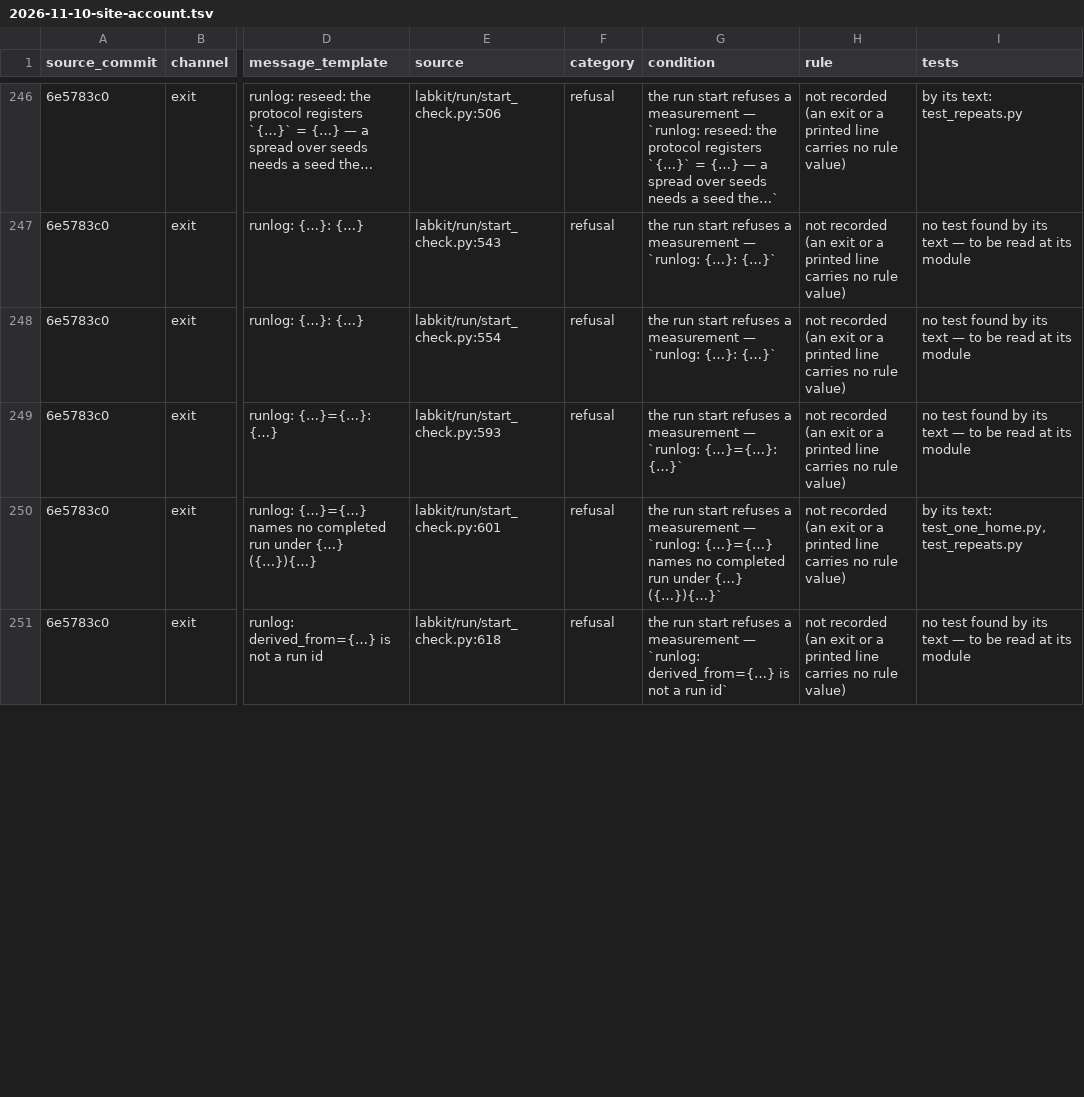
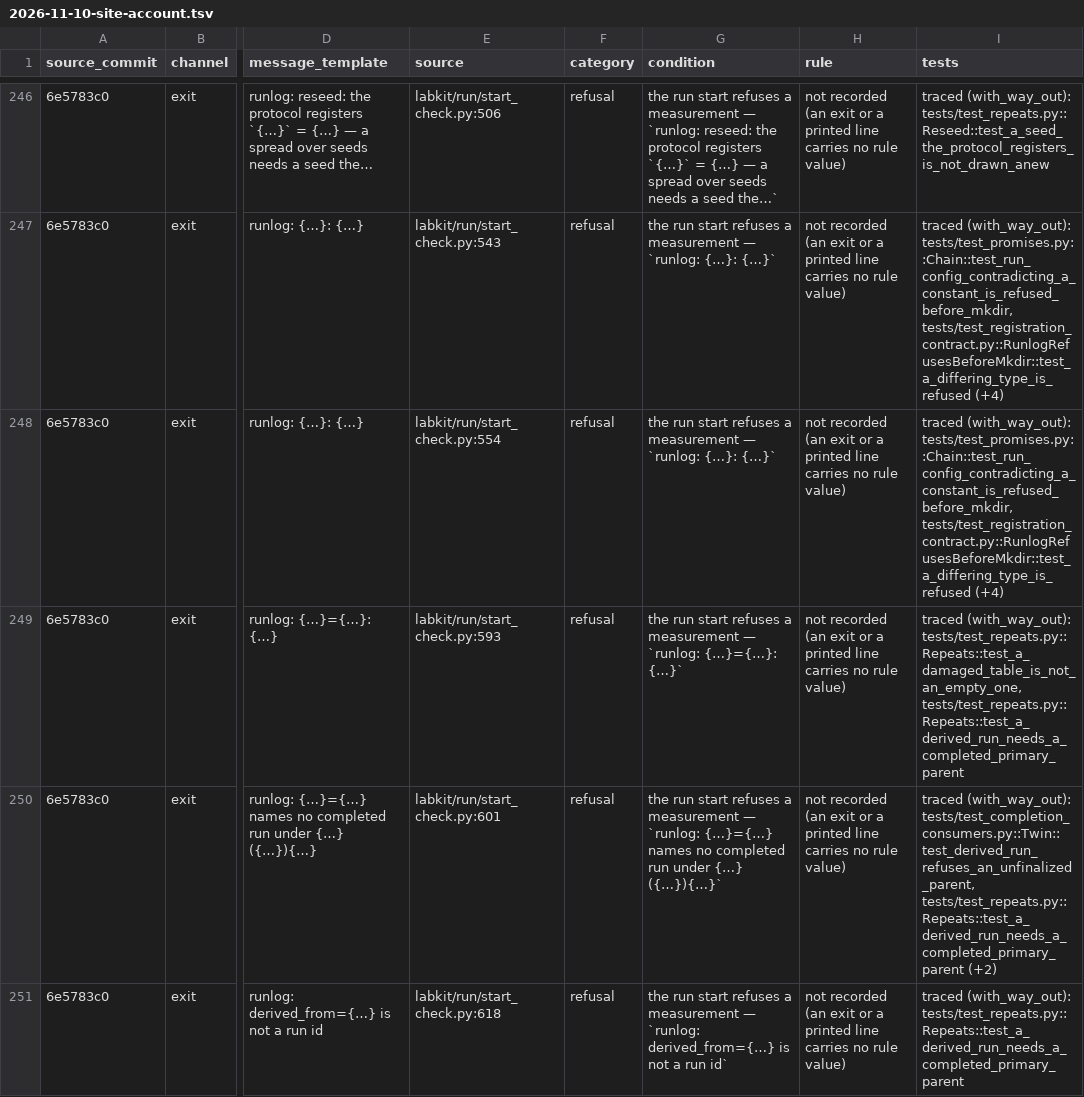
Before and after one commit to kmax-tech/labkit, a TSV file: docs/notes/2026-11-10-site-account.tsv, drawn as a sheet; only a part is shown, gaps mark what is left out; the diff covers the shown part only; the diff names each change by its address in the sheet, - before the commit and + after, or states it on an @@ line.

```diff
--- a/docs/notes/2026-11-10-site-account.tsv
+++ b/docs/notes/2026-11-10-site-account.tsv
-I246 (tests): by its text: test_repeats.py
+I246 (tests): traced (with_way_out): tests/test_repeats.py::Reseed::test_a_seed_the_protocol_registers_is_not_drawn_anew
-I247:I248 (tests): no test found by its text — to be read at its module
+I247:I248 (tests): traced (with_way_out): tests/test_promises.py::Chain::test_run_config_contradicting_a_constant_is_refused_before_mkdir, tests/test_registration_contract.py::RunlogRefusesBeforeMkdir::test_a_differing_type_is_refused (+4)
-I249 (tests): no test found by its text — to be read at its module
+I249 (tests): traced (with_way_out): tests/test_repeats.py::Repeats::test_a_damaged_table_is_not_an_empty_one, tests/test_repeats.py::Repeats::test_a_derived_run_needs_a_completed_primary_parent
-I250 (tests): by its text: test_one_home.py,test_repeats.py
+I250 (tests): traced (with_way_out): tests/test_completion_consumers.py::Twin::test_derived_run_refuses_an_unfinalized_parent, tests/test_repeats.py::Repeats::test_a_derived_run_needs_a_completed_primary_parent (+2)
-I251 (tests): no test found by its text — to be read at its module
+I251 (tests): traced (with_way_out): tests/test_repeats.py::Repeats::test_a_derived_run_needs_a_completed_primary_parent
```
Also changed, not shown: 41 edited cells elsewhere in this file, 1 other file.
